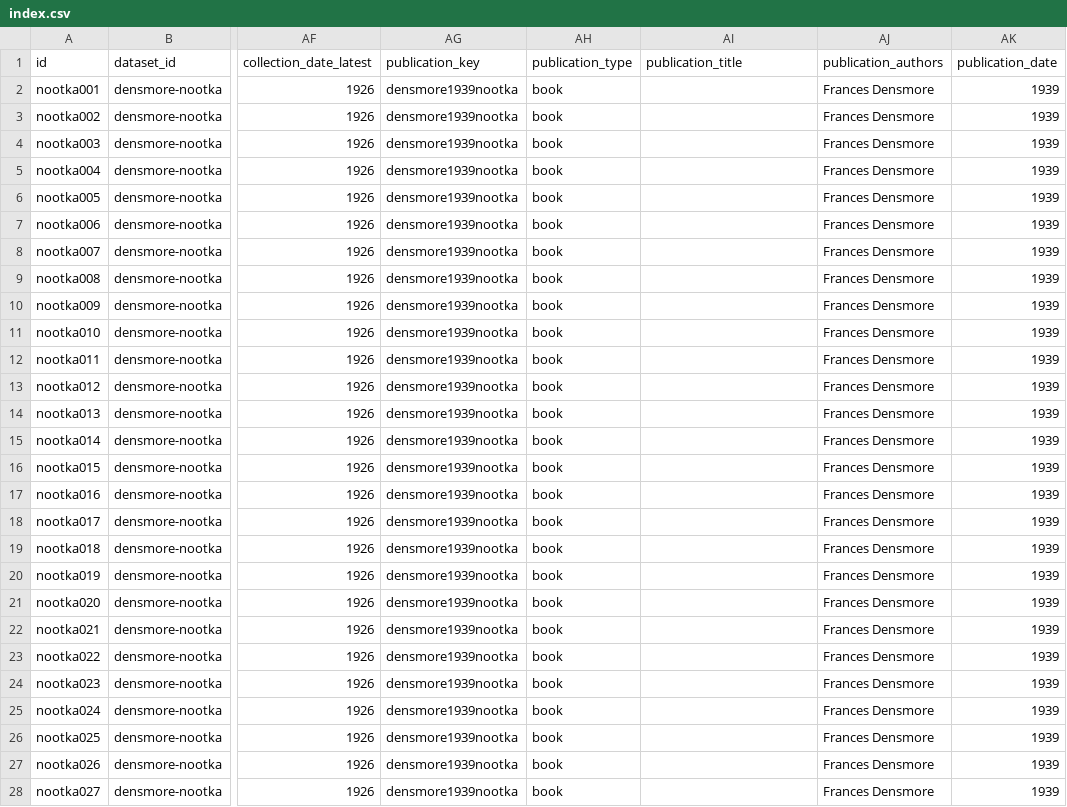
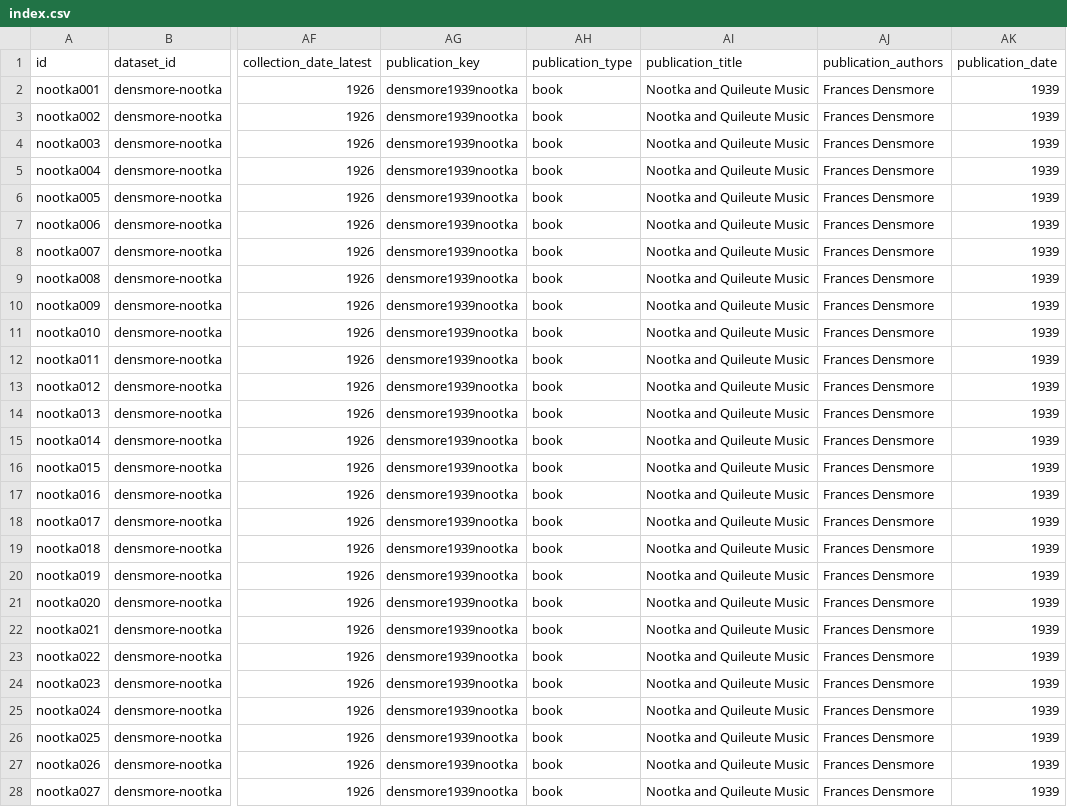
Before and after one commit to bacor/catafolk-registry, a CSV file: corpora/densmore-nootka/0.0.1/index.csv, drawn as a sheet; only a part is shown, gaps mark what is left out; the diff covers the shown part only; the diff names each change by its address in the sheet, - before the commit and + after, or states it on an @@ line.

Commit message:
add publication title

```diff
--- a/corpora/densmore-nootka/0.0.1/index.csv
+++ b/corpora/densmore-nootka/0.0.1/index.csv
-AI2:AI28 (publication_title): (empty)
+AI2:AI28 (publication_title): Nootka and Quileute Music
```
Also changed, not shown: 104 edited cells elsewhere in this file, 2 other files.
